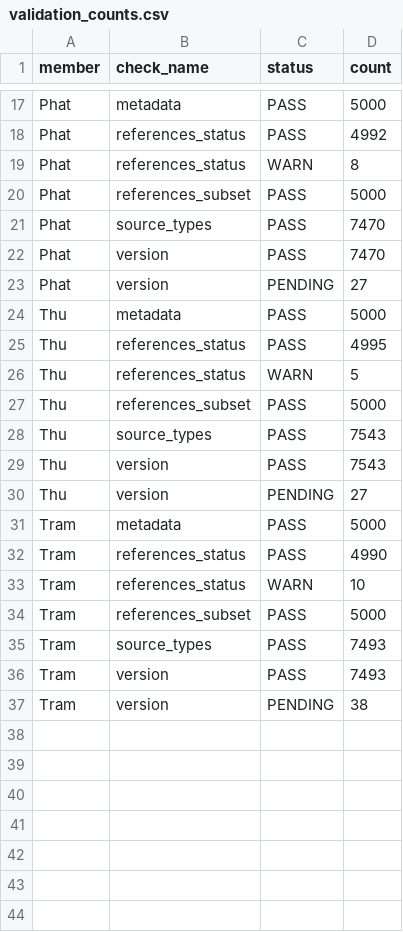
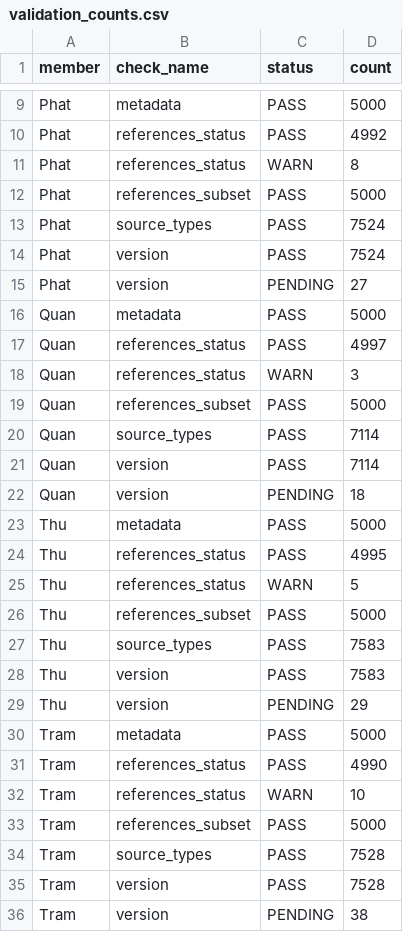
Before and after one commit to mituleefam/group11-arxiv-project-jupyter-book, a CSV file: data/m1/validation_counts.csv, drawn as a sheet; only a part is shown, gaps mark what is left out; the diff covers the shown part only.

```diff
--- a/data/m1/validation_counts.csv
+++ b/data/m1/validation_counts.csv
@@ -20,5 +12,12 @@ Phat,references_status,WARN,8
 Phat,references_subset,PASS,5000
-Phat,source_types,PASS,7470
-Phat,version,PASS,7470
+Phat,source_types,PASS,7524
+Phat,version,PASS,7524
 Phat,version,PENDING,27
+Quan,metadata,PASS,5000
+Quan,references_status,PASS,4997
+Quan,references_status,WARN,3
+Quan,references_subset,PASS,5000
+Quan,source_types,PASS,7114
+Quan,version,PASS,7114
+Quan,version,PENDING,18
 Thu,metadata,PASS,5000
@@ -27,5 +26,5 @@ Thu,references_status,WARN,5
 Thu,references_subset,PASS,5000
-Thu,source_types,PASS,7543
-Thu,version,PASS,7543
-Thu,version,PENDING,27
+Thu,source_types,PASS,7583
+Thu,version,PASS,7583
+Thu,version,PENDING,29
 Tram,metadata,PASS,5000
@@ -34,4 +33,4 @@ Tram,references_status,WARN,10
 Tram,references_subset,PASS,5000
-Tram,source_types,PASS,7493
-Tram,version,PASS,7493
+Tram,source_types,PASS,7528
+Tram,version,PASS,7528
 Tram,version,PENDING,38
```
Also changed, not shown: 8 removed rows and 12 edited cells elsewhere in this file, data/m1/benchmark_runs.csv, data/m1/members.csv, 24 other files.
